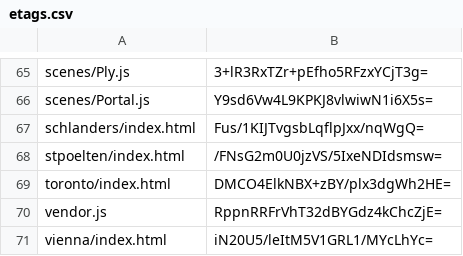
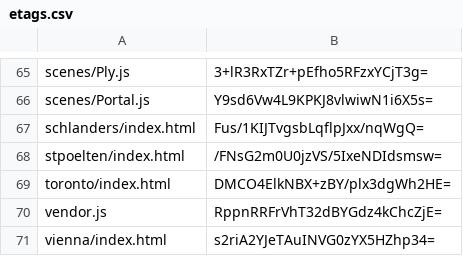
Before and after one commit to artificialmuseum/artificialmuseum.com, a CSV file: docs/etags.csv, drawn as a sheet; only a part is shown, gaps mark what is left out.

```diff
--- a/docs/etags.csv
+++ b/docs/etags.csv
@@ -70,2 +70,2 @@ toronto/index.html,DMCO4ElkNBX+zBY/plx3dgWh2HE=
 vendor.js,RppnRRFrVhT32dBYGdz4kChcZjE=
-vienna/index.html,iN20U5/leItM5V1GRL1/MYcLhYc=
+vienna/index.html,s2riA2YJeTAuINVG0zYX5HZhp34=
```
Also changed, not shown: 2 other files.
